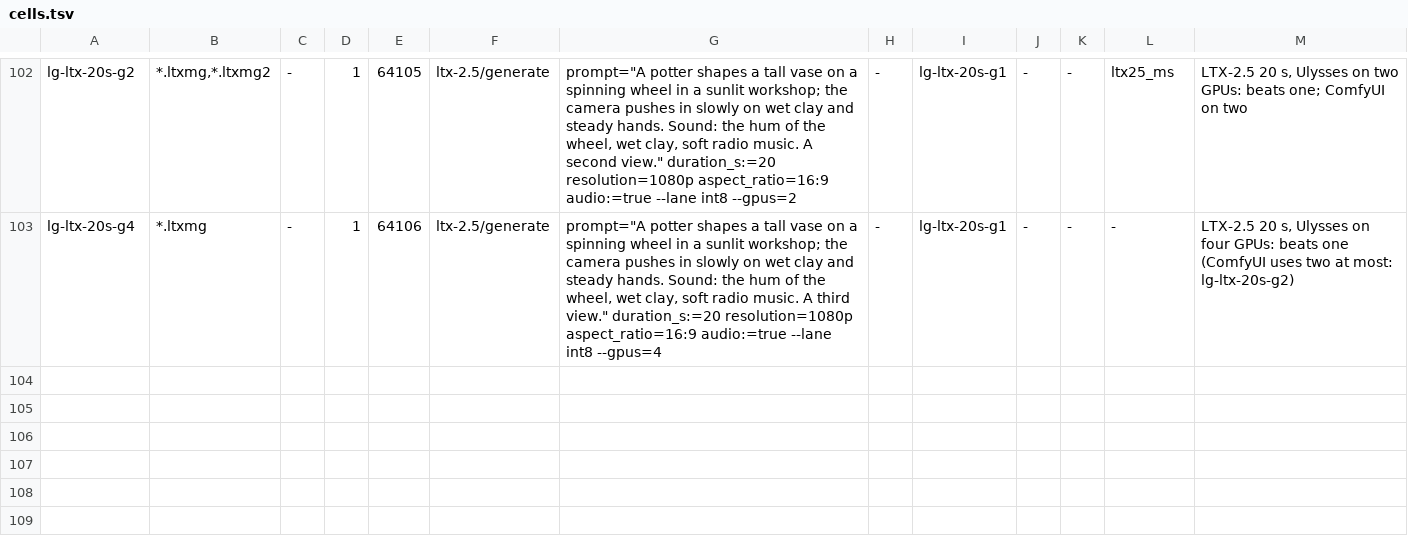
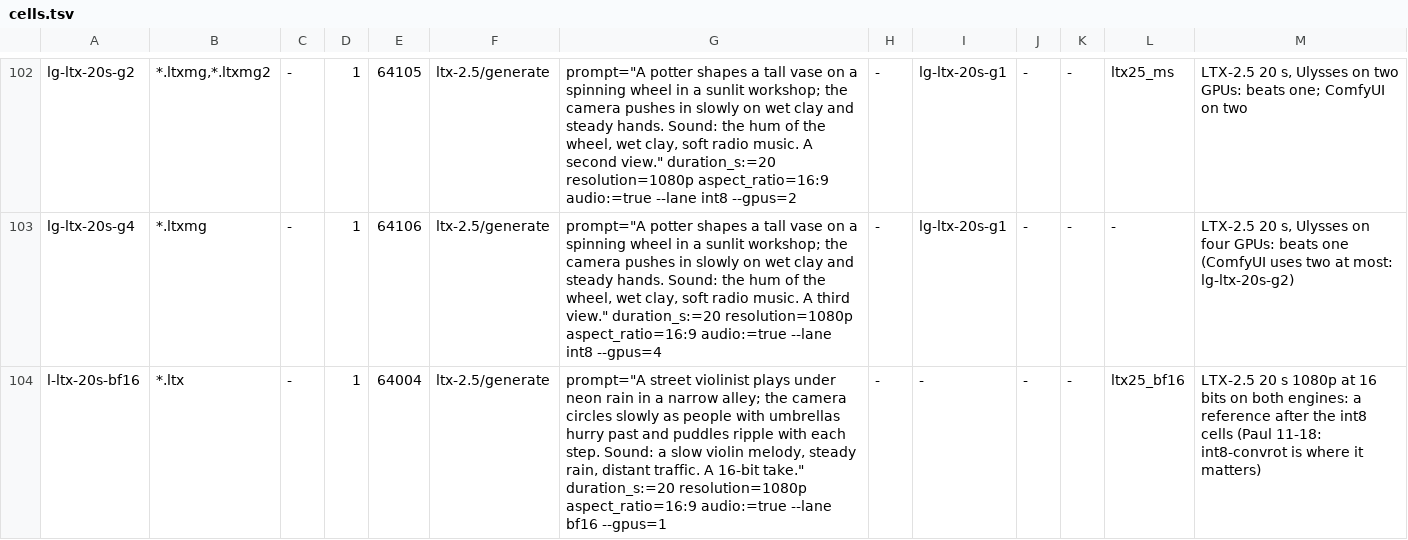
Before and after one commit to cozy-creator/cozy-creator, a TSV file: release-gate/suites/bench/cells.tsv, drawn as a sheet; only a part is shown, gaps mark what is left out.

Commit message:
bench: LTX-2.5 20 s at 16 bits on both engines (l-ltx-20s-bf16, a reference); the benchmarks runner at its bf16 cell (proof)

```diff
--- a/release-gate/suites/bench/cells.tsv
+++ b/release-gate/suites/bench/cells.tsv
@@ -103 +103,2 @@ lg-ltx-20s-g2	*.ltxmg,*.ltxmg2	-	1	64105	ltx-2.5/generate	prompt="A potter shape
 lg-ltx-20s-g4	*.ltxmg	-	1	64106	ltx-2.5/generate	prompt="A potter shapes a tall vase on a spinning wheel in a sunlit workshop; the camera pushes in slowly on wet clay and steady hands. Sound: the hum of the wheel, wet clay, soft radio music. A third view." duration_s:=20 resolution=1080p aspect_ratio=16:9 audio:=true --lane int8 --gpus=4	-	lg-ltx-20s-g1	-	-	-	LTX-2.5 20 s, Ulysses on four GPUs: beats one (ComfyUI uses two at most: lg-ltx-20s-g2)
+l-ltx-20s-bf16	*.ltx	-	1	64004	ltx-2.5/generate	prompt="A street violinist plays under neon rain in a narrow alley; the camera circles slowly as people with umbrellas hurry past and puddles ripple with each step. Sound: a slow violin melody, steady rain, distant traffic. A 16-bit take." duration_s:=20 resolution=1080p aspect_ratio=16:9 audio:=true --lane bf16 --gpus=1	-	-	-	-	ltx25_bf16	LTX-2.5 20 s 1080p at 16 bits on both engines: a reference after the int8 cells (Paul 11-18: int8-convrot is where it matters)
```
Also changed, not shown: 1 other file.
